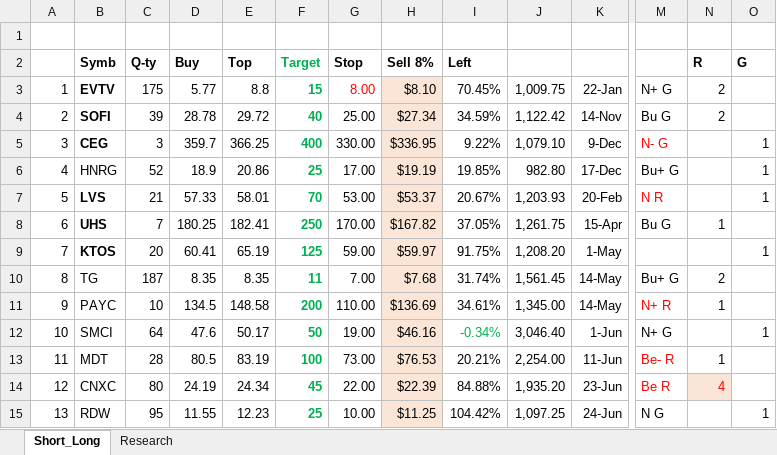
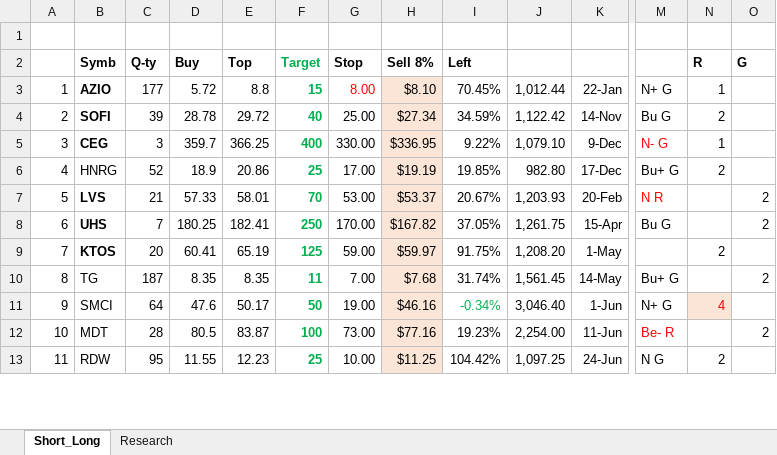
Before and after one commit to bilyky/AnalyzeFinData, an Excel workbook: state_of_the_day.xlsx, sheet Short_Long, drawn as a sheet; only a part is shown, gaps mark what is left out; values as stored, in another font and other column widths than the file's, no borders; removed rows and columns are numbered as before the commit, all else as after; rows hold the shown columns only; the diff covers the shown part only; the diff names each change by its address in the sheet, - before the commit and + after, or states it on an @@ line.

```diff
--- a/state_of_the_day.xlsx (sheet Short_Long)
+++ b/state_of_the_day.xlsx (sheet Short_Long)
-B3 (Symb): EVTV
+B3 (Symb): AZIO
-C3 (Q-ty): 175
+C3 (Q-ty): 177
-D3 (Buy): 5.77
+D3 (Buy): 5.72
-J3: 1,009.75
+J3: 1,012.44
-N3 (R): 2
+N3 (R): 1
-N5 (R): (empty)
+N5 (R): 1
-O5:O6 (G): 1
+O5:O6 (G): (empty)
-N6 (R): (empty)
+N6 (R): 2
-O7 (G): 1
+O7 (G): 2
-N8 (R): 1
+N8 (R): (empty)
-O8 (G): (empty)
+O8 (G): 2
-N9 (R): (empty)
+N9 (R): 2
-O9 (G): 1
+O9 (G): (empty)
-N10 (R): 2
+N10 (R): (empty)
-O10 (G): (empty)
+O10 (G): 2
-row 11: 9 | PAYC | 10 | 134.5 | 148.58 | 200 | 110.00 | $136.69 | 34.61% | 1,345.00 | 14-May | N+ R | 1
-A11: 10
+A11: 9
-N11 (R): (empty)
+N11 (R): 4
-N11 fill: none
+N11 fill: #FBE5D6
-O11 (G): 1
+O11 (G): (empty)
-A12: 11
+A12: 10
-E12 (Top): 83.19
+E12 (Top): 83.87
-H12 (Sell 8%): $76.53
+H12 (Sell 8%): $77.16
-I12 (Left): 20.21%
+I12 (Left): 19.23%
-N12 (R): 1
+N12 (R): (empty)
-O12 (G): (empty)
+O12 (G): 2
-row 14: 12 | CNXC | 80 | 24.19 | 24.34 | 45 | 22.00 | $22.39 | 84.88% | 1,935.20 | 23-Jun | Be R | 4
-A13: 13
+A13: 11
-N13 (R): (empty)
+N13 (R): 2
-O13 (G): 1
+O13 (G): (empty)
```
Also changed, not shown: 5 added rows, 3 removed rows, 85 edited cells and cell formats elsewhere in this sheet, sheet Research, formulas that keep their value, 18 other files.
